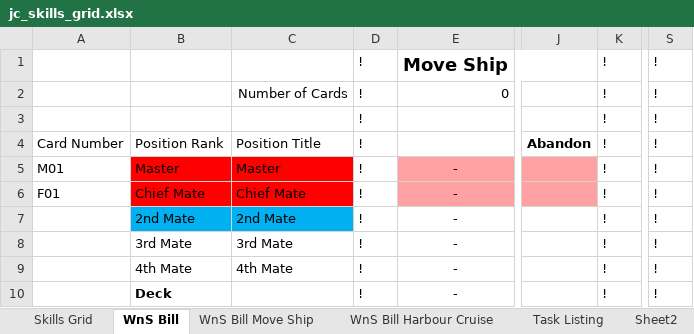
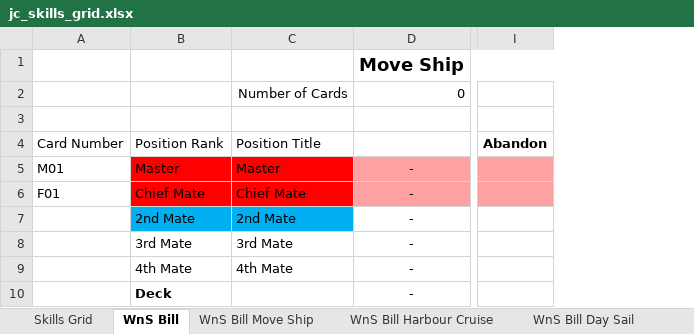
Before and after one commit to uayebforever/crewms, an Excel workbook: poc/jc_skills_grid.xlsx, sheet WnS Bill, drawn as a sheet; only a part is shown, gaps mark what is left out; values as stored, in another font and other column widths than the file's, no borders; conditional formats not drawn; the diff names each change by its address in the sheet, - before the commit and + after, or states it on an @@ line.

Commit message:
Spreadsheet refactored to have each WnS Bill on its own sheet

```diff
--- a/poc/jc_skills_grid.xlsx (sheet WnS Bill)
+++ b/poc/jc_skills_grid.xlsx (sheet WnS Bill)
+sheet tab: WnS Bill Day Sail
-column D, rows 1-10: all !
-column K, rows 1-10: all !
-column S, rows 1-10: all !
```
Also changed, not shown: sheet Task Listing, sheet Skills Grid, sheet WnS Bill Move Ship, formulas that keep their value, 1 other file.
